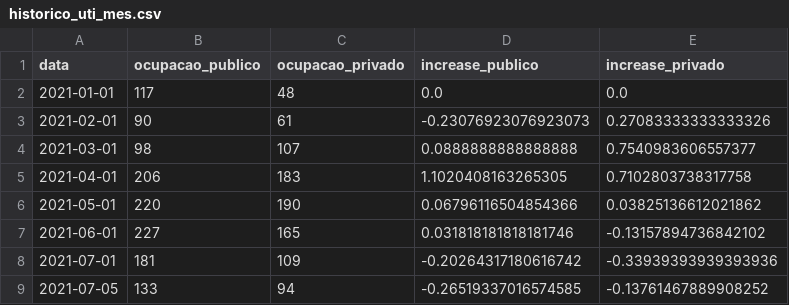
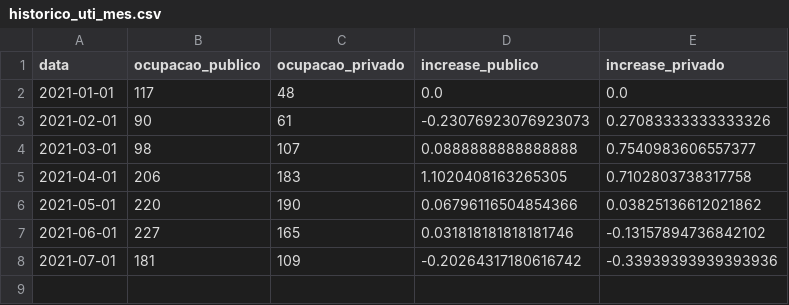
Before and after one commit to adolfoguimaraes/covid19_vacinacao, a CSV file: Sergipe/output/historico_uti_mes.csv, drawn as a sheet.

```diff
--- a/Sergipe/output/historico_uti_mes.csv
+++ b/Sergipe/output/historico_uti_mes.csv
@@ -8,2 +8 @@ data,ocupacao_publico,ocupacao_privado,increase_publico,increase_privado
 2021-07-01,181,109,-0.20264317180616742,-0.33939393939393936
-2021-07-05,133,94,-0.26519337016574585,-0.13761467889908252
```
Also changed, not shown: 1 other file.
